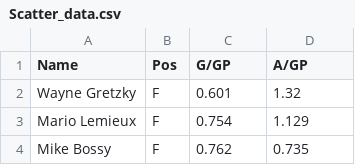
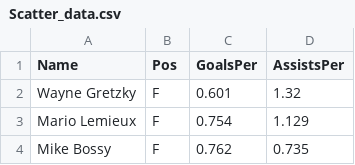
Before and after one commit to DS4200-Fall21-Sec02/hw-03-practice-d3-hw-03-practice-d3-js-bw-si, a CSV file: data/Scatter_data.csv, drawn as a sheet; only a part is shown.

```diff
--- a/data/Scatter_data.csv
+++ b/data/Scatter_data.csv
@@ -1,2 +1,2 @@
-Name,Pos,G/GP,A/GP
+Name,Pos,GoalsPer,AssistsPer
 Wayne Gretzky,F,0.601,1.32
```
Also changed, not shown: 5 other files.
